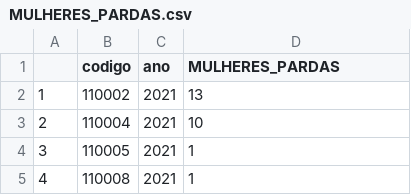
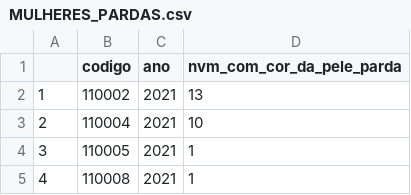
Before and after one commit to SammyMar/Parceria-Fiocruz, a CSV file: Indicadores dados/MULHERES_PARDAS.csv, drawn as a sheet; only a part is shown.

```diff
--- a/Indicadores dados/MULHERES_PARDAS.csv
+++ b/Indicadores dados/MULHERES_PARDAS.csv
@@ -1,2 +1,2 @@
-"","codigo","ano","MULHERES_PARDAS"
+"","codigo","ano","nvm_com_cor_da_pele_parda"
 "1","110002","2021","13"
```
Also changed, not shown: Indicadores dados/MULHERES_AMARELAS.csv, Indicadores dados/MULHERES_INDIGENAS.csv, 26 other files.
